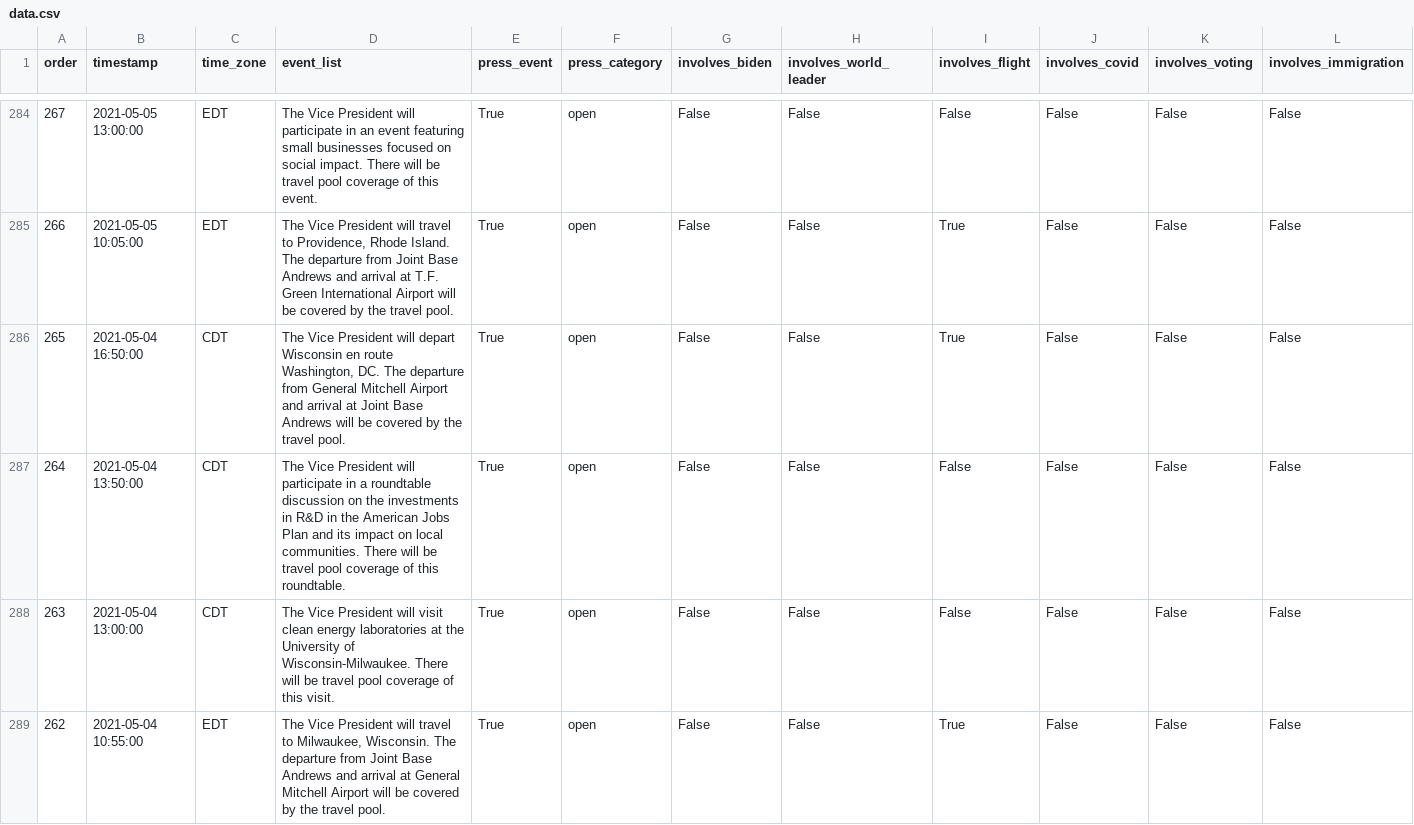
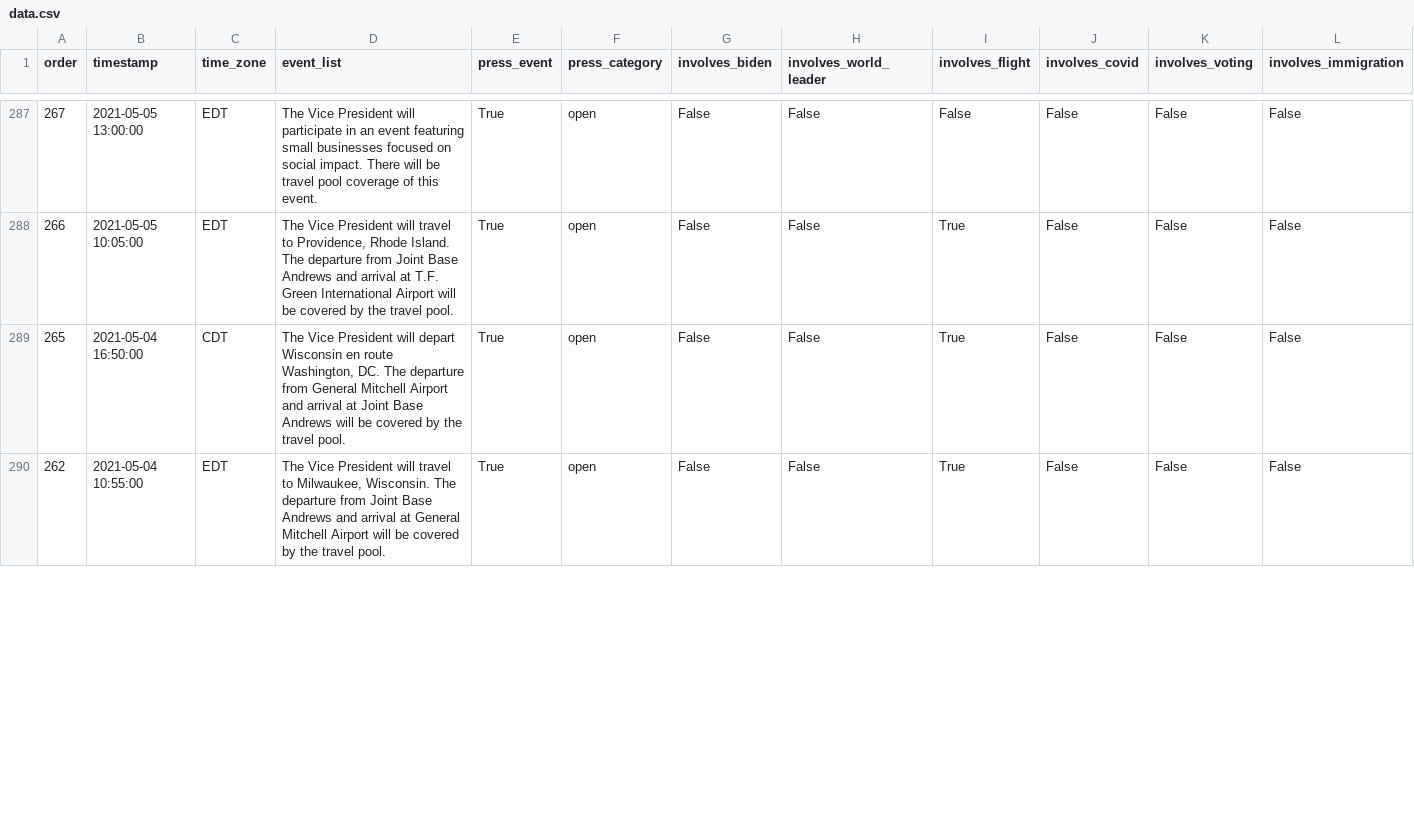
Before and after one commit to datadesk/kamala-harris-schedules, a CSV file: data.csv, drawn as a sheet; only a part is shown, gaps mark what is left out; removed rows and columns are numbered as before the commit, all else as after; rows hold the shown columns only; the diff covers the shown part only; the diff names each change by its address in the sheet, - before the commit and + after, or states it on an @@ line.

```diff
--- a/data.csv
+++ b/data.csv
-row 287: 264 | 2021-05-04 13:50:00 | CDT | The Vice President will participate in a roundtable discussion on the investments in R&D in the American Jobs Plan and its impact on local communities. There will be travel pool coverage of this roundtable. | True | open | False | False | False | False | False | False
-row 288: 263 | 2021-05-04 13:00:00 | CDT | The Vice President will visit clean energy laboratories at the University of Wisconsin-Milwaukee. There will be travel pool coverage of this visit. | True | open | False | False | False | False | False | False
```
Also changed, not shown: 5 added rows elsewhere in this file.
